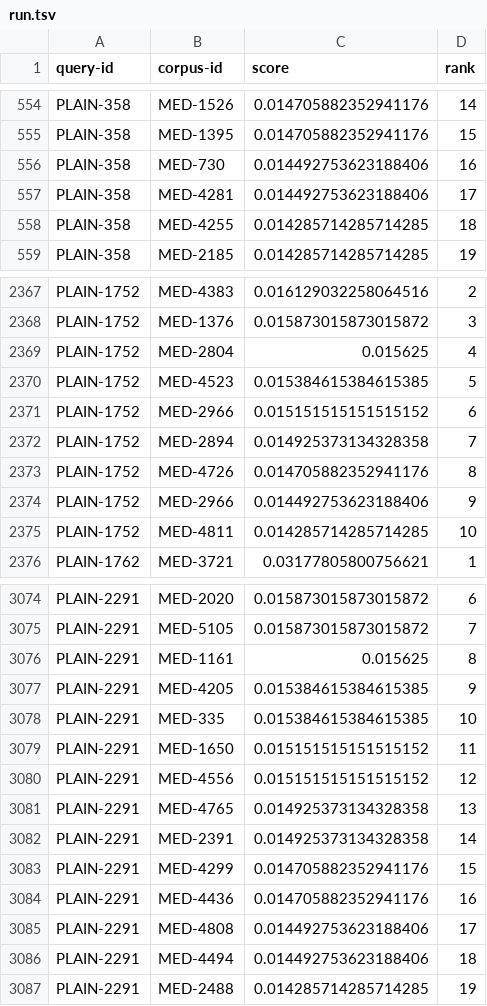
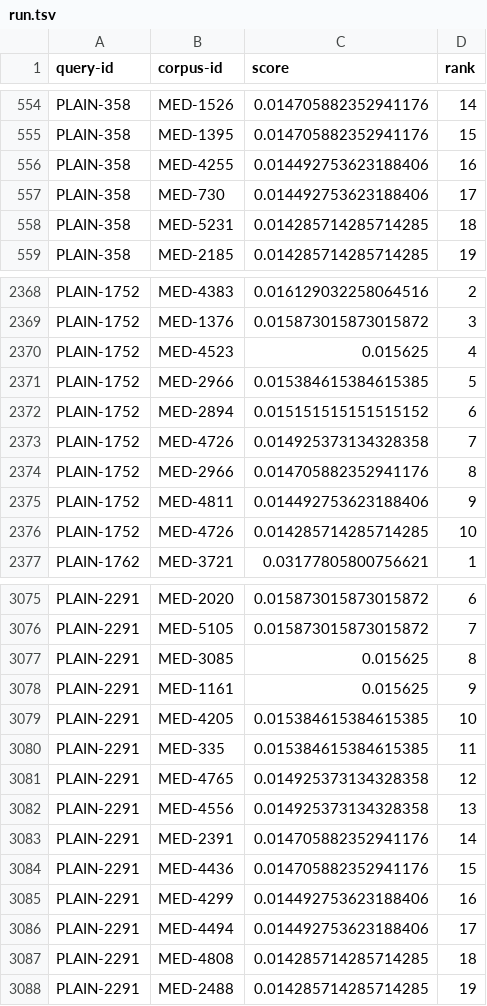
Before and after one commit to vaishakk/elastic-rag, a TSV file: rag/evals/run.tsv, drawn as a sheet; only a part is shown, gaps mark what is left out; the diff covers the shown part only.

```diff
--- a/rag/evals/run.tsv
+++ b/rag/evals/run.tsv
@@ -555,5 +555,5 @@ PLAIN-358	MED-1526	0.014705882352941176	14
 PLAIN-358	MED-1395	0.014705882352941176	15
-PLAIN-358	MED-730	0.014492753623188406	16
-PLAIN-358	MED-4281	0.014492753623188406	17
-PLAIN-358	MED-4255	0.014285714285714285	18
+PLAIN-358	MED-4255	0.014492753623188406	16
+PLAIN-358	MED-730	0.014492753623188406	17
+PLAIN-358	MED-5231	0.014285714285714285	18
 PLAIN-358	MED-2185	0.014285714285714285	19
@@ -2368,9 +2369,9 @@ PLAIN-1752	MED-4383	0.016129032258064516	2
 PLAIN-1752	MED-1376	0.015873015873015872	3
-PLAIN-1752	MED-2804	0.015625	4
-PLAIN-1752	MED-4523	0.015384615384615385	5
-PLAIN-1752	MED-2966	0.015151515151515152	6
-PLAIN-1752	MED-2894	0.014925373134328358	7
-PLAIN-1752	MED-4726	0.014705882352941176	8
-PLAIN-1752	MED-2966	0.014492753623188406	9
-PLAIN-1752	MED-4811	0.014285714285714285	10
+PLAIN-1752	MED-4523	0.015625	4
+PLAIN-1752	MED-2966	0.015384615384615385	5
+PLAIN-1752	MED-2894	0.015151515151515152	6
+PLAIN-1752	MED-4726	0.014925373134328358	7
+PLAIN-1752	MED-2966	0.014705882352941176	8
+PLAIN-1752	MED-4811	0.014492753623188406	9
+PLAIN-1752	MED-4726	0.014285714285714285	10
 PLAIN-1762	MED-3721	0.03177805800756621	1
@@ -3075,13 +3076,13 @@ PLAIN-2291	MED-2020	0.015873015873015872	6
 PLAIN-2291	MED-5105	0.015873015873015872	7
-PLAIN-2291	MED-1161	0.015625	8
-PLAIN-2291	MED-4205	0.015384615384615385	9
-PLAIN-2291	MED-335	0.015384615384615385	10
-PLAIN-2291	MED-1650	0.015151515151515152	11
-PLAIN-2291	MED-4556	0.015151515151515152	12
-PLAIN-2291	MED-4765	0.014925373134328358	13
-PLAIN-2291	MED-2391	0.014925373134328358	14
-PLAIN-2291	MED-4299	0.014705882352941176	15
-PLAIN-2291	MED-4436	0.014705882352941176	16
-PLAIN-2291	MED-4808	0.014492753623188406	17
-PLAIN-2291	MED-4494	0.014492753623188406	18
+PLAIN-2291	MED-3085	0.015625	8
+PLAIN-2291	MED-1161	0.015625	9
+PLAIN-2291	MED-4205	0.015384615384615385	10
+PLAIN-2291	MED-335	0.015384615384615385	11
+PLAIN-2291	MED-4765	0.014925373134328358	12
+PLAIN-2291	MED-4556	0.014925373134328358	13
+PLAIN-2291	MED-2391	0.014705882352941176	14
+PLAIN-2291	MED-4436	0.014705882352941176	15
+PLAIN-2291	MED-4299	0.014492753623188406	16
+PLAIN-2291	MED-4494	0.014492753623188406	17
+PLAIN-2291	MED-4808	0.014285714285714285	18
 PLAIN-2291	MED-2488	0.014285714285714285	19
```
Also changed, not shown: 1 added row and 41 edited cells elsewhere in this file, 19 other files.
